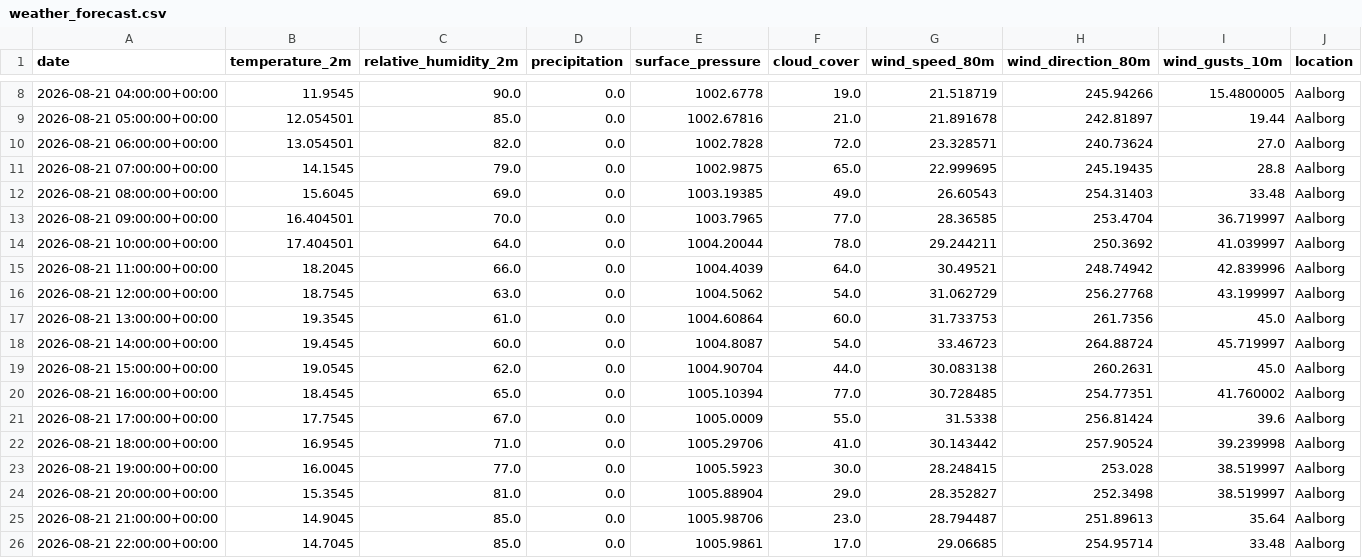
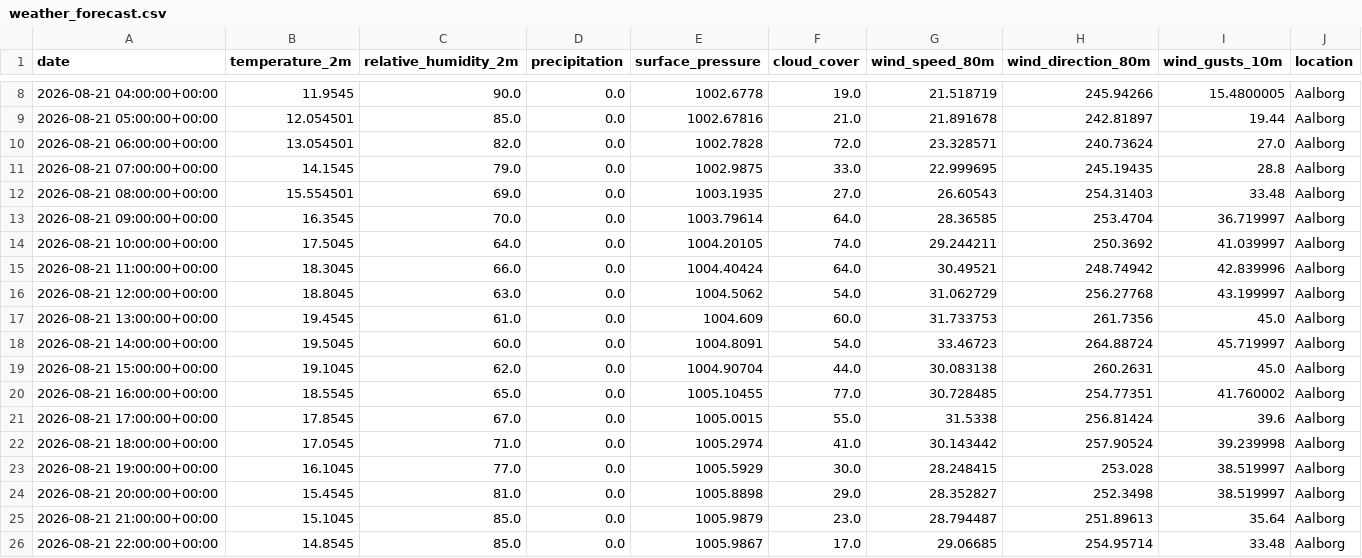
Before and after one commit to albuter99/wind-energy-mlops-pipeline, a CSV file: artifacts/processed/weather_forecast.csv, drawn as a sheet; only a part is shown, gaps mark what is left out; the diff covers the shown part only.

```diff
--- a/artifacts/processed/weather_forecast.csv
+++ b/artifacts/processed/weather_forecast.csv
@@ -10,17 +10,17 @@ date,temperature_2m,relative_humidity_2m,precipitation,surface_pressure,cloud_co
 2026-08-21 06:00:00+00:00,13.054501,82.0,0.0,1002.7828,72.0,23.328571,240.73624,27.0,Aalborg
-2026-08-21 07:00:00+00:00,14.1545,79.0,0.0,1002.9875,65.0,22.999695,245.19435,28.8,Aalborg
-2026-08-21 08:00:00+00:00,15.6045,69.0,0.0,1003.19385,49.0,26.60543,254.31403,33.48,Aalborg
-2026-08-21 09:00:00+00:00,16.404501,70.0,0.0,1003.7965,77.0,28.36585,253.4704,36.719997,Aalborg
-2026-08-21 10:00:00+00:00,17.404501,64.0,0.0,1004.20044,78.0,29.244211,250.3692,41.039997,Aalborg
-2026-08-21 11:00:00+00:00,18.2045,66.0,0.0,1004.4039,64.0,30.49521,248.74942,42.839996,Aalborg
-2026-08-21 12:00:00+00:00,18.7545,63.0,0.0,1004.5062,54.0,31.062729,256.27768,43.199997,Aalborg
-2026-08-21 13:00:00+00:00,19.3545,61.0,0.0,1004.60864,60.0,31.733753,261.7356,45.0,Aalborg
-2026-08-21 14:00:00+00:00,19.4545,60.0,0.0,1004.8087,54.0,33.46723,264.88724,45.719997,Aalborg
-2026-08-21 15:00:00+00:00,19.0545,62.0,0.0,1004.90704,44.0,30.083138,260.2631,45.0,Aalborg
-2026-08-21 16:00:00+00:00,18.4545,65.0,0.0,1005.10394,77.0,30.728485,254.77351,41.760002,Aalborg
-2026-08-21 17:00:00+00:00,17.7545,67.0,0.0,1005.0009,55.0,31.5338,256.81424,39.6,Aalborg
-2026-08-21 18:00:00+00:00,16.9545,71.0,0.0,1005.29706,41.0,30.143442,257.90524,39.239998,Aalborg
-2026-08-21 19:00:00+00:00,16.0045,77.0,0.0,1005.5923,30.0,28.248415,253.028,38.519997,Aalborg
-2026-08-21 20:00:00+00:00,15.3545,81.0,0.0,1005.88904,29.0,28.352827,252.3498,38.519997,Aalborg
-2026-08-21 21:00:00+00:00,14.9045,85.0,0.0,1005.98706,23.0,28.794487,251.89613,35.64,Aalborg
-2026-08-21 22:00:00+00:00,14.7045,85.0,0.0,1005.9861,17.0,29.06685,254.95714,33.48,Aalborg
+2026-08-21 07:00:00+00:00,14.1545,79.0,0.0,1002.9875,33.0,22.999695,245.19435,28.8,Aalborg
+2026-08-21 08:00:00+00:00,15.554501,69.0,0.0,1003.1935,27.0,26.60543,254.31403,33.48,Aalborg
+2026-08-21 09:00:00+00:00,16.3545,70.0,0.0,1003.79614,64.0,28.36585,253.4704,36.719997,Aalborg
+2026-08-21 10:00:00+00:00,17.5045,64.0,0.0,1004.20105,74.0,29.244211,250.3692,41.039997,Aalborg
+2026-08-21 11:00:00+00:00,18.3045,66.0,0.0,1004.40424,64.0,30.49521,248.74942,42.839996,Aalborg
+2026-08-21 12:00:00+00:00,18.8045,63.0,0.0,1004.5062,54.0,31.062729,256.27768,43.199997,Aalborg
+2026-08-21 13:00:00+00:00,19.4545,61.0,0.0,1004.609,60.0,31.733753,261.7356,45.0,Aalborg
+2026-08-21 14:00:00+00:00,19.5045,60.0,0.0,1004.8091,54.0,33.46723,264.88724,45.719997,Aalborg
+2026-08-21 15:00:00+00:00,19.1045,62.0,0.0,1004.90704,44.0,30.083138,260.2631,45.0,Aalborg
+2026-08-21 16:00:00+00:00,18.5545,65.0,0.0,1005.10455,77.0,30.728485,254.77351,41.760002,Aalborg
+2026-08-21 17:00:00+00:00,17.8545,67.0,0.0,1005.0015,55.0,31.5338,256.81424,39.6,Aalborg
+2026-08-21 18:00:00+00:00,17.0545,71.0,0.0,1005.2974,41.0,30.143442,257.90524,39.239998,Aalborg
+2026-08-21 19:00:00+00:00,16.1045,77.0,0.0,1005.5929,30.0,28.248415,253.028,38.519997,Aalborg
+2026-08-21 20:00:00+00:00,15.4545,81.0,0.0,1005.8898,29.0,28.352827,252.3498,38.519997,Aalborg
+2026-08-21 21:00:00+00:00,15.1045,85.0,0.0,1005.9879,23.0,28.794487,251.89613,35.64,Aalborg
+2026-08-21 22:00:00+00:00,14.8545,85.0,0.0,1005.9867,17.0,29.06685,254.95714,33.48,Aalborg
```
Also changed, not shown: 72 edited cells elsewhere in this file, artifacts/features/weather_forecast_features.csv, artifacts/predictions/predictions.csv, 4 other files.
